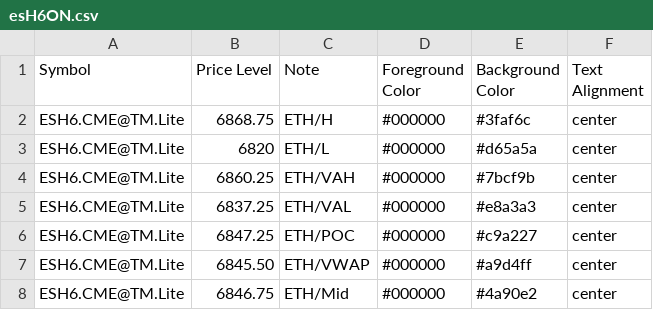
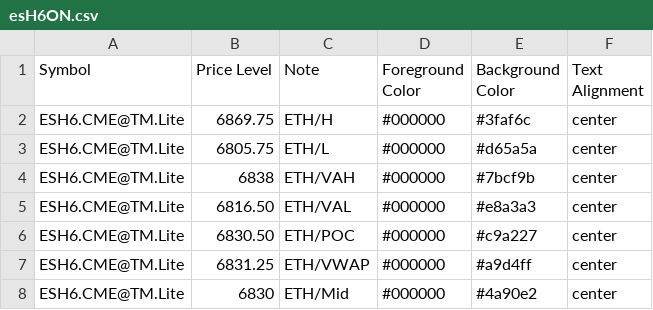
Before and after one commit to heatedtowel/EsCloudNotes, a CSV file: esH6ON.csv, drawn as a sheet.

Commit message:
Update esH6ON.csv

```diff
--- a/esH6ON.csv
+++ b/esH6ON.csv
@@ -1,8 +1,8 @@
 Symbol,Price Level,Note,Foreground Color,Background Color,Text Alignment
-ESH6.CME@TM.Lite,6868.75,ETH/H,#000000,#3faf6c,center
-ESH6.CME@TM.Lite,6820,ETH/L,#000000,#d65a5a,center
-ESH6.CME@TM.Lite,6860.25,ETH/VAH,#000000,#7bcf9b,center
-ESH6.CME@TM.Lite,6837.25,ETH/VAL,#000000,#e8a3a3,center
-ESH6.CME@TM.Lite,6847.25,ETH/POC,#000000,#c9a227,center
-ESH6.CME@TM.Lite,6845.50,ETH/VWAP,#000000,#a9d4ff,center
-ESH6.CME@TM.Lite,6846.75,ETH/Mid,#000000,#4a90e2,center
+ESH6.CME@TM.Lite,6869.75,ETH/H,#000000,#3faf6c,center
+ESH6.CME@TM.Lite,6805.75,ETH/L,#000000,#d65a5a,center
+ESH6.CME@TM.Lite,6838,ETH/VAH,#000000,#7bcf9b,center
+ESH6.CME@TM.Lite,6816.50,ETH/VAL,#000000,#e8a3a3,center
+ESH6.CME@TM.Lite,6830.50,ETH/POC,#000000,#c9a227,center
+ESH6.CME@TM.Lite,6831.25,ETH/VWAP,#000000,#a9d4ff,center
+ESH6.CME@TM.Lite,6830,ETH/Mid,#000000,#4a90e2,center
```
